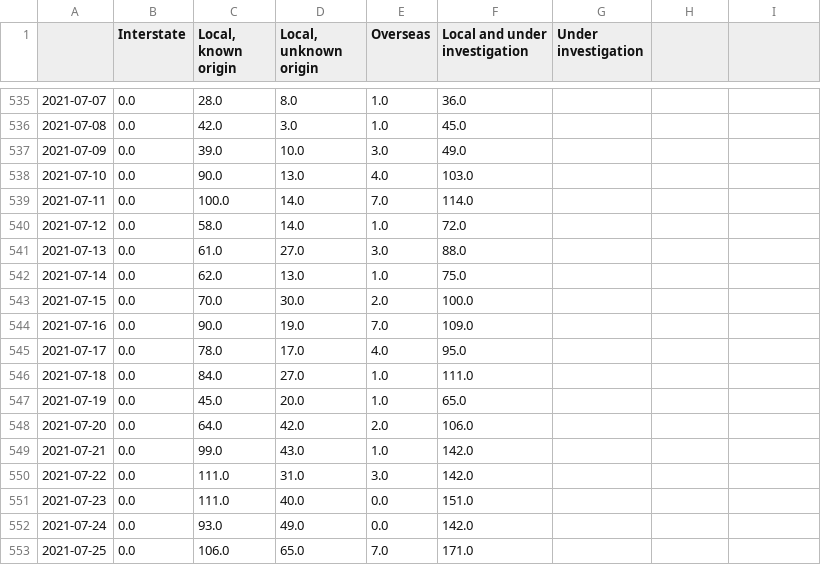
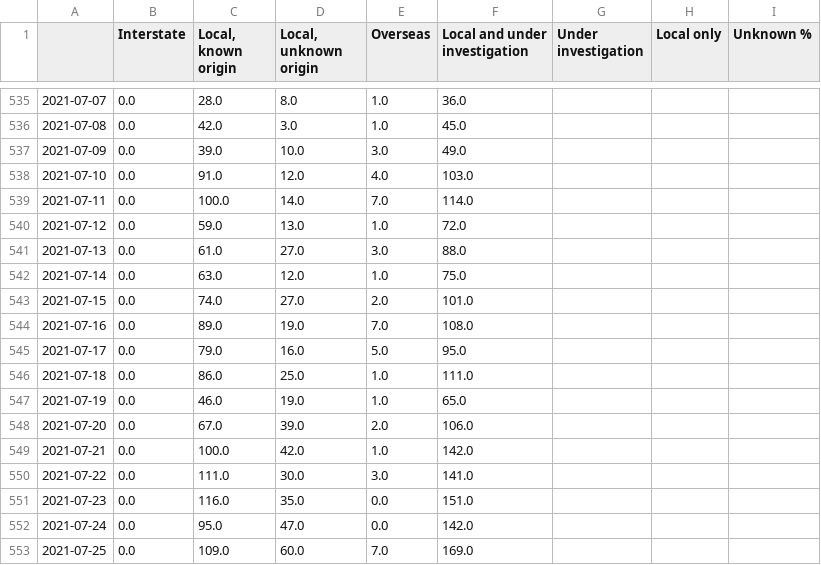
Before and after one commit to guardian/nsw-charts-and-map-scripts, a CSV file: nsw-local.csv, drawn as a sheet; only a part is shown, gaps mark what is left out; the diff covers the shown part only.

```diff
--- a/nsw-local.csv
+++ b/nsw-local.csv
@@ -1 +1 @@
-,Interstate,"Local, known origin","Local, unknown origin",Overseas,Local and under investigation,Under investigation
+,Interstate,"Local, known origin","Local, unknown origin",Overseas,Local and under investigation,Under investigation,Local only,Unknown %
@@ -538 +538 @@
-2021-07-10,0.0,90.0,13.0,4.0,103.0,
+2021-07-10,0.0,91.0,12.0,4.0,103.0,,,
@@ -540 +540 @@
-2021-07-12,0.0,58.0,14.0,1.0,72.0,
+2021-07-12,0.0,59.0,13.0,1.0,72.0,,,
@@ -542,12 +542,12 @@
-2021-07-14,0.0,62.0,13.0,1.0,75.0,
-2021-07-15,0.0,70.0,30.0,2.0,100.0,
-2021-07-16,0.0,90.0,19.0,7.0,109.0,
-2021-07-17,0.0,78.0,17.0,4.0,95.0,
-2021-07-18,0.0,84.0,27.0,1.0,111.0,
-2021-07-19,0.0,45.0,20.0,1.0,65.0,
-2021-07-20,0.0,64.0,42.0,2.0,106.0,
-2021-07-21,0.0,99.0,43.0,1.0,142.0,
-2021-07-22,0.0,111.0,31.0,3.0,142.0,
-2021-07-23,0.0,111.0,40.0,0.0,151.0,
-2021-07-24,0.0,93.0,49.0,0.0,142.0,
-2021-07-25,0.0,106.0,65.0,7.0,171.0,
+2021-07-14,0.0,63.0,12.0,1.0,75.0,,,
+2021-07-15,0.0,74.0,27.0,2.0,101.0,,,
+2021-07-16,0.0,89.0,19.0,7.0,108.0,,,
+2021-07-17,0.0,79.0,16.0,5.0,95.0,,,
+2021-07-18,0.0,86.0,25.0,1.0,111.0,,,
+2021-07-19,0.0,46.0,19.0,1.0,65.0,,,
+2021-07-20,0.0,67.0,39.0,2.0,106.0,,,
+2021-07-21,0.0,100.0,42.0,1.0,142.0,,,
+2021-07-22,0.0,111.0,30.0,3.0,141.0,,,
+2021-07-23,0.0,116.0,35.0,0.0,151.0,,,
+2021-07-24,0.0,95.0,47.0,0.0,142.0,,,
+2021-07-25,0.0,109.0,60.0,7.0,169.0,,,
```
Also changed, not shown: 10 added rows and 22 edited cells elsewhere in this file, lga-cases.csv, 1 other file.
